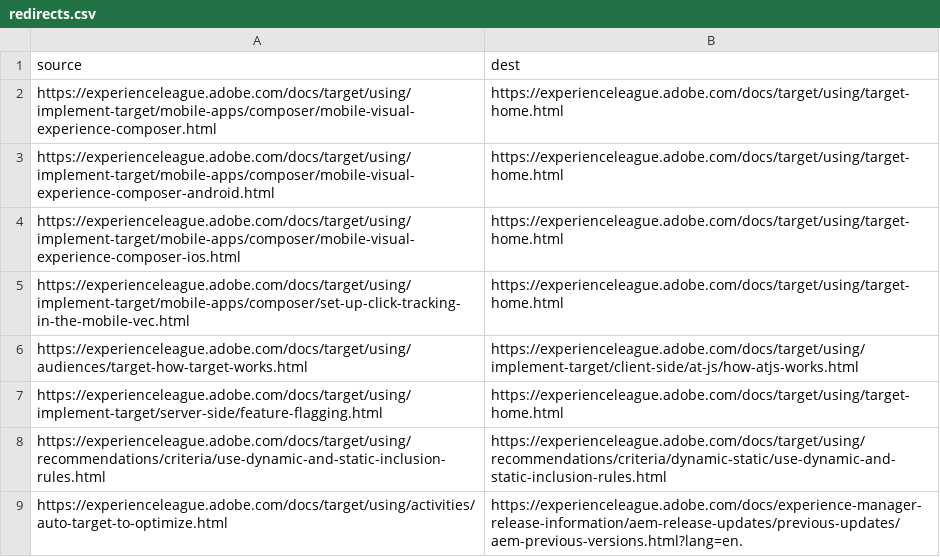
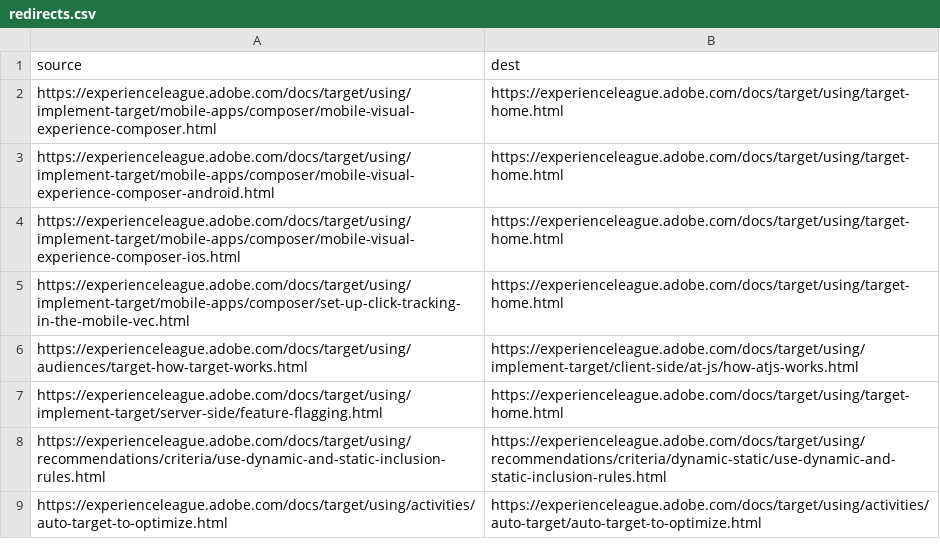
Before and after one commit to AdobeDocs/target.sv-SE, a CSV file: redirects.csv, drawn as a sheet.

Commit message:
Updating Old File for core commit 0a489d193399a3f5dcf8b90cb013acaca2020e19

```diff
--- a/redirects.csv
+++ b/redirects.csv
@@ -8,2 +8,2 @@ https://experienceleague.adobe.com/docs/target/using/implement-target/server-sid
 https://experienceleague.adobe.com/docs/target/using/recommendations/criteria/use-dynamic-and-static-inclusion-rules.html,https://experienceleague.adobe.com/docs/target/using/recommendations/criteria/dynamic-static/use-dynamic-and-static-inclusion-rules.html
-https://experienceleague.adobe.com/docs/target/using/activities/auto-target-to-optimize.html,https://experienceleague.adobe.com/docs/experience-manager-release-information/aem-release-updates/previous-updates/aem-previous-versions.html?lang=en.
+https://experienceleague.adobe.com/docs/target/using/activities/auto-target-to-optimize.html,https://experienceleague.adobe.com/docs/target/using/activities/auto-target/auto-target-to-optimize.html
```
